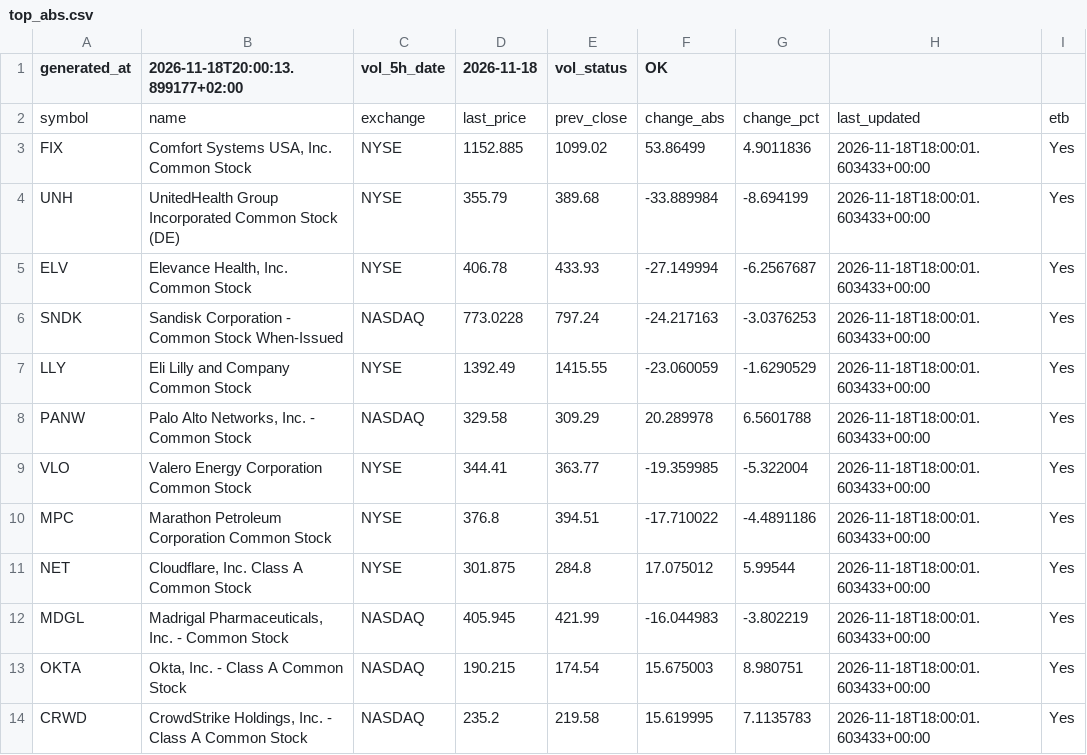
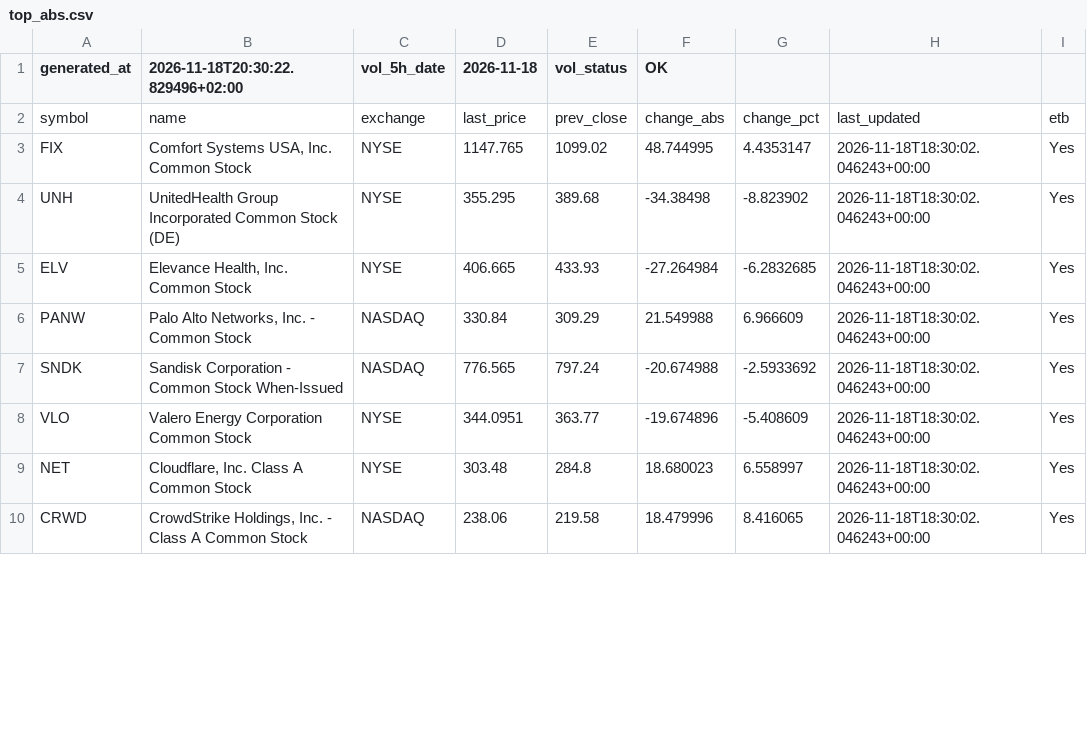
Before and after one commit to alonsadan1970/daily-stocks-data, a CSV file: top_abs.csv, drawn as a sheet; only a part is shown; the diff covers the shown part only.

```diff
--- a/top_abs.csv
+++ b/top_abs.csv
@@ -1,14 +1,10 @@
-generated_at,2026-11-18T20:00:13.899177+02:00,vol_5h_date,2026-11-18,vol_status,OK
+generated_at,2026-11-18T20:30:22.829496+02:00,vol_5h_date,2026-11-18,vol_status,OK
 symbol,name,exchange,last_price,prev_close,change_abs,change_pct,last_updated,etb
-FIX,"Comfort Systems USA, Inc. Common Stock",NYSE,1152.885,1099.02,53.86499,4.9011836,2026-11-18T18:00:01.603433+00:00,Yes
-UNH,UnitedHealth Group Incorporated Common Stock (DE),NYSE,355.79,389.68,-33.889984,-8.694199,2026-11-18T18:00:01.603433+00:00,Yes
-ELV,"Elevance Health, Inc. Common Stock",NYSE,406.78,433.93,-27.149994,-6.2567687,2026-11-18T18:00:01.603433+00:00,Yes
-SNDK,Sandisk Corporation - Common Stock When-Issued,NASDAQ,773.0228,797.24,-24.217163,-3.0376253,2026-11-18T18:00:01.603433+00:00,Yes
-LLY,Eli Lilly and Company Common Stock,NYSE,1392.49,1415.55,-23.060059,-1.6290529,2026-11-18T18:00:01.603433+00:00,Yes
-PANW,"Palo Alto Networks, Inc. - Common Stock",NASDAQ,329.58,309.29,20.289978,6.5601788,2026-11-18T18:00:01.603433+00:00,Yes
-VLO,Valero Energy Corporation Common Stock,NYSE,344.41,363.77,-19.359985,-5.322004,2026-11-18T18:00:01.603433+00:00,Yes
-MPC,Marathon Petroleum Corporation Common Stock,NYSE,376.8,394.51,-17.710022,-4.4891186,2026-11-18T18:00:01.603433+00:00,Yes
-NET,"Cloudflare, Inc. Class A Common Stock",NYSE,301.875,284.8,17.075012,5.99544,2026-11-18T18:00:01.603433+00:00,Yes
-MDGL,"Madrigal Pharmaceuticals, Inc. - Common Stock",NASDAQ,405.945,421.99,-16.044983,-3.802219,2026-11-18T18:00:01.603433+00:00,Yes
-OKTA,"Okta, Inc. - Class A Common Stock",NASDAQ,190.215,174.54,15.675003,8.980751,2026-11-18T18:00:01.603433+00:00,Yes
-CRWD,"CrowdStrike Holdings, Inc. - Class A Common Stock",NASDAQ,235.2,219.58,15.619995,7.1135783,2026-11-18T18:00:01.603433+00:00,Yes
+FIX,"Comfort Systems USA, Inc. Common Stock",NYSE,1147.765,1099.02,48.744995,4.4353147,2026-11-18T18:30:02.046243+00:00,Yes
+UNH,UnitedHealth Group Incorporated Common Stock (DE),NYSE,355.295,389.68,-34.38498,-8.823902,2026-11-18T18:30:02.046243+00:00,Yes
+ELV,"Elevance Health, Inc. Common Stock",NYSE,406.665,433.93,-27.264984,-6.2832685,2026-11-18T18:30:02.046243+00:00,Yes
+PANW,"Palo Alto Networks, Inc. - Common Stock",NASDAQ,330.84,309.29,21.549988,6.966609,2026-11-18T18:30:02.046243+00:00,Yes
+SNDK,Sandisk Corporation - Common Stock When-Issued,NASDAQ,776.565,797.24,-20.674988,-2.5933692,2026-11-18T18:30:02.046243+00:00,Yes
+VLO,Valero Energy Corporation Common Stock,NYSE,344.0951,363.77,-19.674896,-5.408609,2026-11-18T18:30:02.046243+00:00,Yes
+NET,"Cloudflare, Inc. Class A Common Stock",NYSE,303.48,284.8,18.680023,6.558997,2026-11-18T18:30:02.046243+00:00,Yes
+CRWD,"CrowdStrike Holdings, Inc. - Class A Common Stock",NASDAQ,238.06,219.58,18.479996,8.416065,2026-11-18T18:30:02.046243+00:00,Yes
```
Also changed, not shown: 7 added rows, 3 removed rows and 20 edited cells elsewhere in this file, top_abs_200.csv, top_pct.csv.
